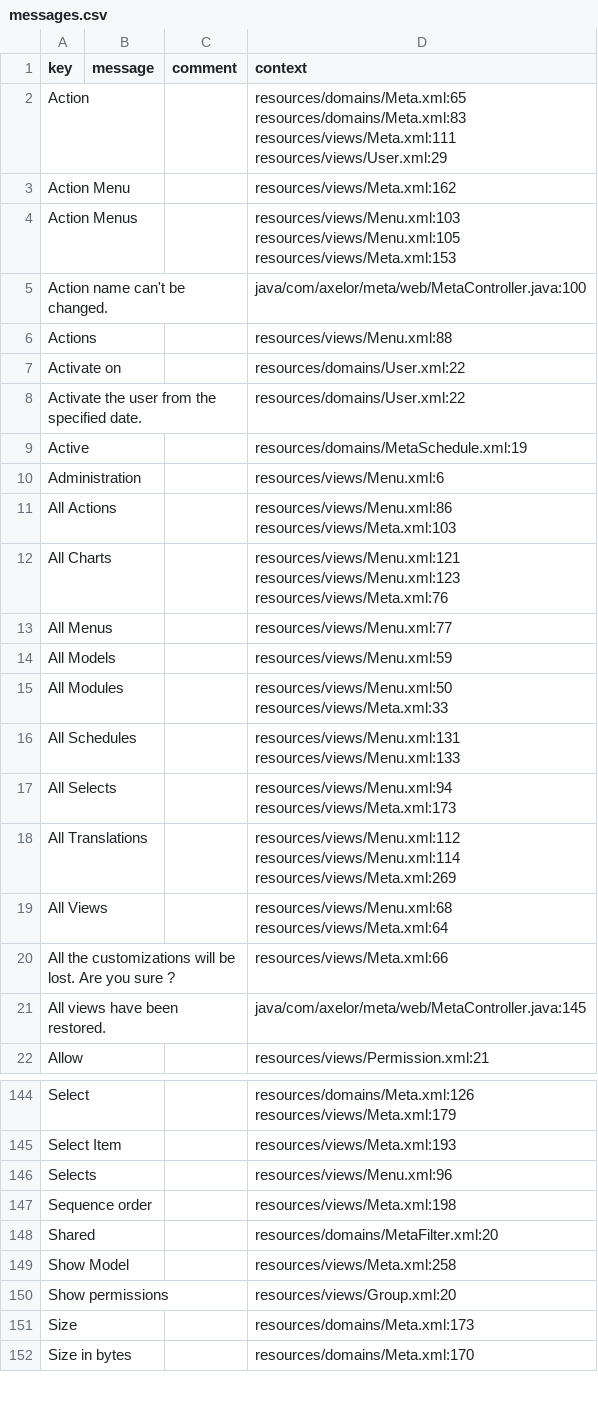
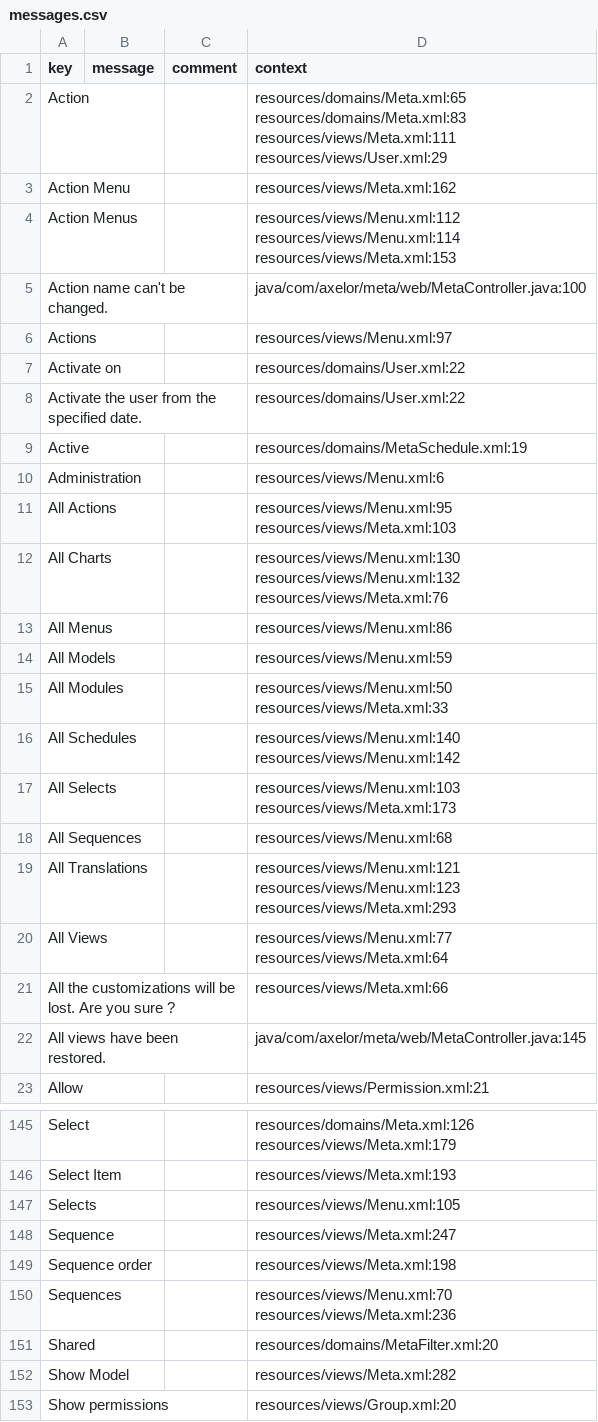
Before and after one commit to dengdd/axelor-development-kit, a CSV file: axelor-core/src/main/resources/i18n/messages.csv, drawn as a sheet; only a part is shown, gaps mark what is left out; the shorter side is filled out with more unchanged rows; the diff covers the shown part only.

Commit message:
Translation

```diff
--- a/axelor-core/src/main/resources/i18n/messages.csv
+++ b/axelor-core/src/main/resources/i18n/messages.csv
@@ -6,7 +6,7 @@ resources/views/User.xml:29"
 "Action Menu",,,"resources/views/Meta.xml:162"
-"Action Menus",,,"resources/views/Menu.xml:103
-resources/views/Menu.xml:105
-resources/views/Meta.xml:153"
+"Action Menus",,,"resources/views/Menu.xml:112
+resources/views/Menu.xml:114
+resources/views/Meta.xml:153"
 "Action name can't be changed.",,,"java/com/axelor/meta/web/MetaController.java:100"
-"Actions",,,"resources/views/Menu.xml:88"
+"Actions",,,"resources/views/Menu.xml:97"
 "Activate on",,,"resources/domains/User.xml:22"
@@ -15,8 +15,8 @@ resources/views/Meta.xml:153"
 "Administration",,,"resources/views/Menu.xml:6"
-"All Actions",,,"resources/views/Menu.xml:86
-resources/views/Meta.xml:103"
-"All Charts",,,"resources/views/Menu.xml:121
-resources/views/Menu.xml:123
-resources/views/Meta.xml:76"
-"All Menus",,,"resources/views/Menu.xml:77"
+"All Actions",,,"resources/views/Menu.xml:95
+resources/views/Meta.xml:103"
+"All Charts",,,"resources/views/Menu.xml:130
+resources/views/Menu.xml:132
+resources/views/Meta.xml:76"
+"All Menus",,,"resources/views/Menu.xml:86"
 "All Models",,,"resources/views/Menu.xml:59"
@@ -24,11 +24,12 @@ resources/views/Meta.xml:76"
 resources/views/Meta.xml:33"
-"All Schedules",,,"resources/views/Menu.xml:131
-resources/views/Menu.xml:133"
-"All Selects",,,"resources/views/Menu.xml:94
-resources/views/Meta.xml:173"
-"All Translations",,,"resources/views/Menu.xml:112
-resources/views/Menu.xml:114
-resources/views/Meta.xml:269"
-"All Views",,,"resources/views/Menu.xml:68
-resources/views/Meta.xml:64"
+"All Schedules",,,"resources/views/Menu.xml:140
+resources/views/Menu.xml:142"
+"All Selects",,,"resources/views/Menu.xml:103
+resources/views/Meta.xml:173"
+"All Sequences",,,"resources/views/Menu.xml:68"
+"All Translations",,,"resources/views/Menu.xml:121
+resources/views/Menu.xml:123
+resources/views/Meta.xml:293"
+"All Views",,,"resources/views/Menu.xml:77
+resources/views/Meta.xml:64"
 "All the customizations will be lost. Are you sure ?",,,"resources/views/Meta.xml:66"
@@ -244,6 +246,9 @@ resources/views/Meta.xml:179"
 "Select Item",,,"resources/views/Meta.xml:193"
-"Selects",,,"resources/views/Menu.xml:96"
+"Selects",,,"resources/views/Menu.xml:105"
+"Sequence",,,"resources/views/Meta.xml:247"
 "Sequence order",,,"resources/views/Meta.xml:198"
+"Sequences",,,"resources/views/Menu.xml:70
+resources/views/Meta.xml:236"
 "Shared",,,"resources/domains/MetaFilter.xml:20"
-"Show Model",,,"resources/views/Meta.xml:258"
+"Show Model",,,"resources/views/Meta.xml:282"
 "Show permissions",,,"resources/views/Group.xml:20"
```
Also changed, not shown: 14 edited cells elsewhere in this file, axelor-core/src/main/resources/i18n/messages_en.csv, axelor-core/src/main/resources/i18n/messages_fr.csv, 6 other files.
